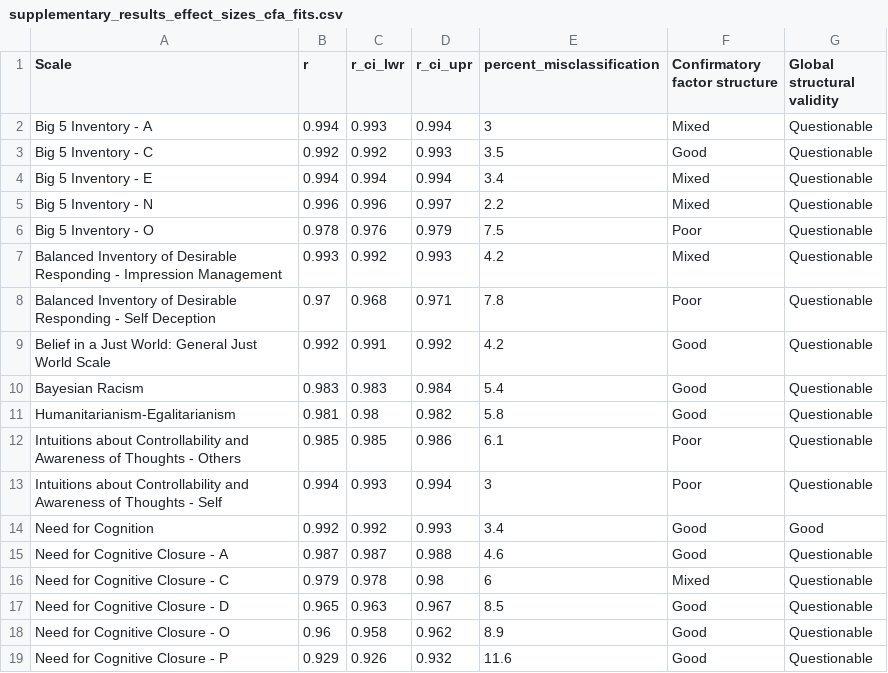
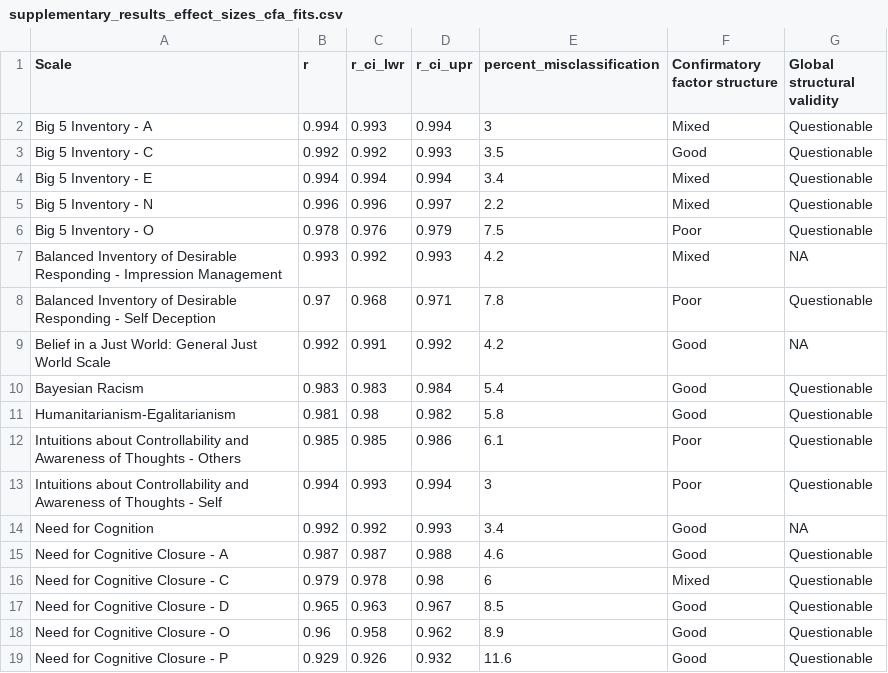
Before and after one commit to ianhussey/hidden-invalidity, a CSV file: analyses/results/supplementary_results_effect_sizes_cfa_fits.csv, drawn as a sheet; only a part is shown.

```diff
--- a/analyses/results/supplementary_results_effect_sizes_cfa_fits.csv
+++ b/analyses/results/supplementary_results_effect_sizes_cfa_fits.csv
@@ -6,5 +6,5 @@ Big 5 Inventory - N,0.996,0.996,0.997,2.2,Mixed,Questionable
 Big 5 Inventory - O,0.978,0.976,0.979,7.5,Poor,Questionable
-Balanced Inventory of Desirable Responding - Impression Management,0.993,0.992,0.993,4.2,Mixed,Questionable
+Balanced Inventory of Desirable Responding - Impression Management,0.993,0.992,0.993,4.2,Mixed,NA
 Balanced Inventory of Desirable Responding - Self Deception,0.97,0.968,0.971,7.8,Poor,Questionable
-Belief in a Just World: General Just World Scale,0.992,0.991,0.992,4.2,Good,Questionable
+Belief in a Just World: General Just World Scale,0.992,0.991,0.992,4.2,Good,NA
 Bayesian Racism,0.983,0.983,0.984,5.4,Good,Questionable
@@ -13,3 +13,3 @@ Intuitions about Controllability and Awareness of Thoughts - Others,0.985,0.985,
 Intuitions about Controllability and Awareness of Thoughts - Self,0.994,0.993,0.994,3,Poor,Questionable
-Need for Cognition,0.992,0.992,0.993,3.4,Good,Good
+Need for Cognition,0.992,0.992,0.993,3.4,Good,NA
 Need for Cognitive Closure - A,0.987,0.987,0.988,4.6,Good,Questionable
```
Also changed, not shown: analyses/results/main_results_summary.csv, analyses/results/main_results_table.csv, 14 other files.
